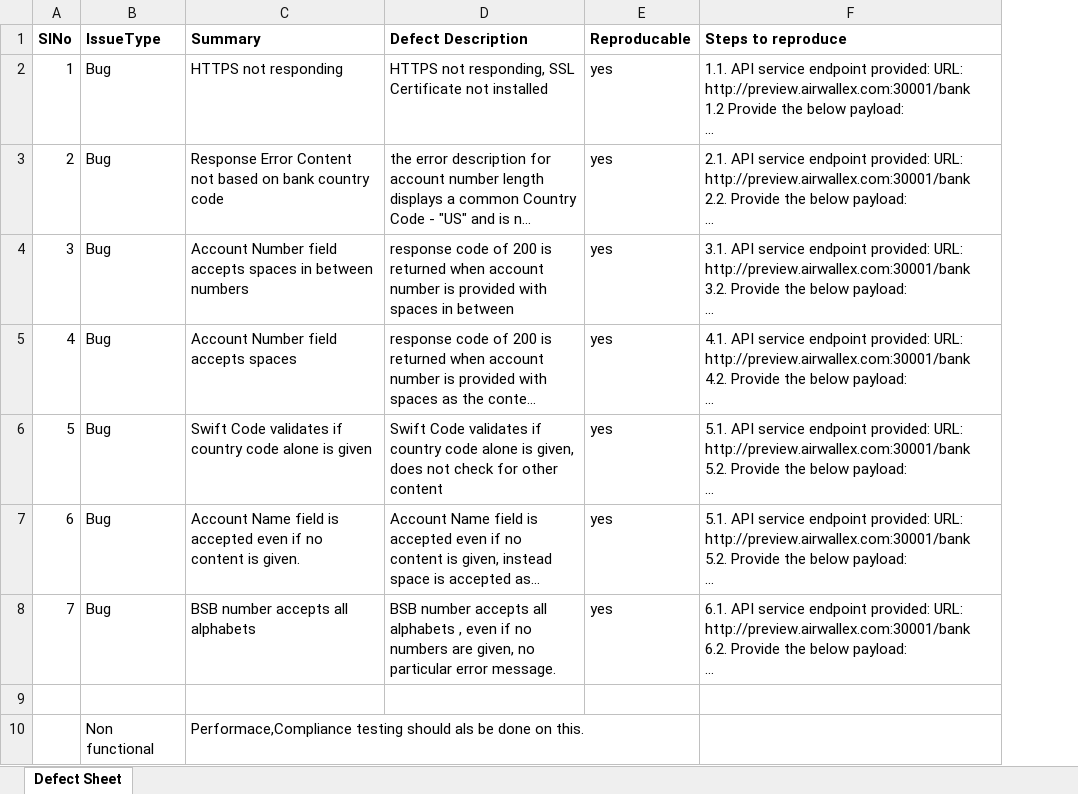
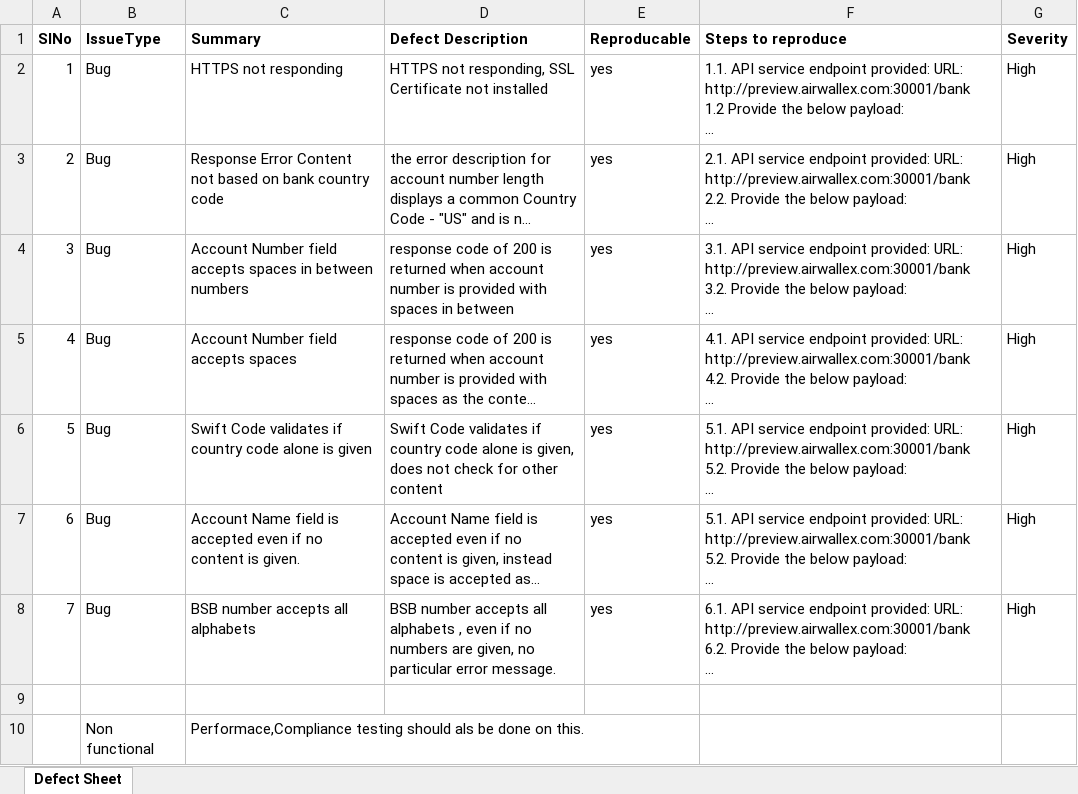
Before and after one commit to milymary/AirWallexAutomationTest, an Excel workbook: Defect Sheet.xlsx, sheet Defect Sheet, drawn as a sheet; long unchanged cells end in …; values as stored, in another font and other column widths than the file's, no borders; the diff names each change by its address in the sheet, - before the commit and + after, or states it on an @@ line.

Commit message:
defect report added

```diff
--- a/Defect Sheet.xlsx (sheet Defect Sheet)
+++ b/Defect Sheet.xlsx (sheet Defect Sheet)
+column G (Severity), rows 2-8: all High
```
Also changed, not shown: 1 other file.
